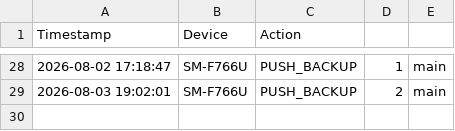
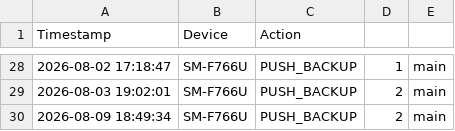
Before and after one commit to SamuelDixxon/termux-backup, a CSV file: sync_history.csv, drawn as a sheet; only a part is shown, gaps mark what is left out.

Commit message:
Log: sync from SM-F766U

```diff
--- a/sync_history.csv
+++ b/sync_history.csv
@@ -29 +29,2 @@ Timestamp,Device,Action
 2026-08-03 19:02:01,SM-F766U,PUSH_BACKUP,2,main
+2026-08-09 18:49:34,SM-F766U,PUSH_BACKUP,2,main
```
